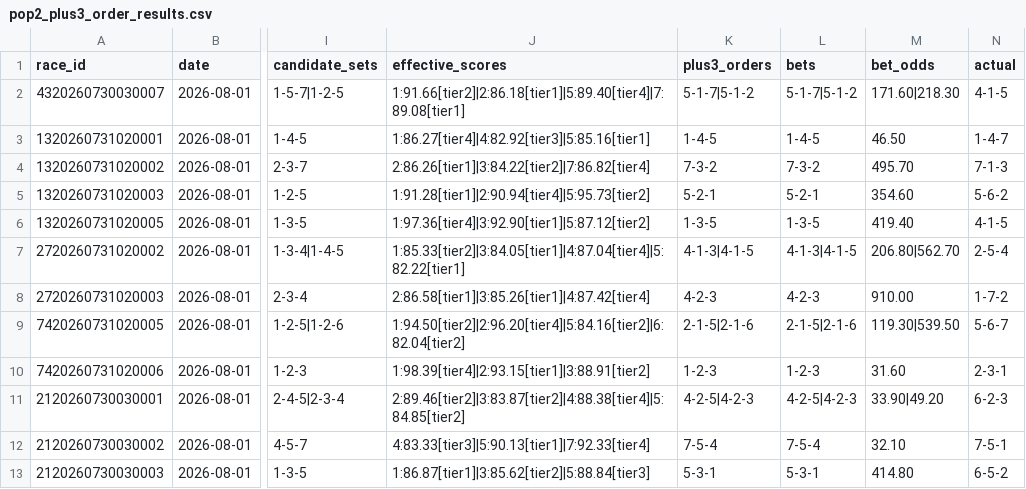
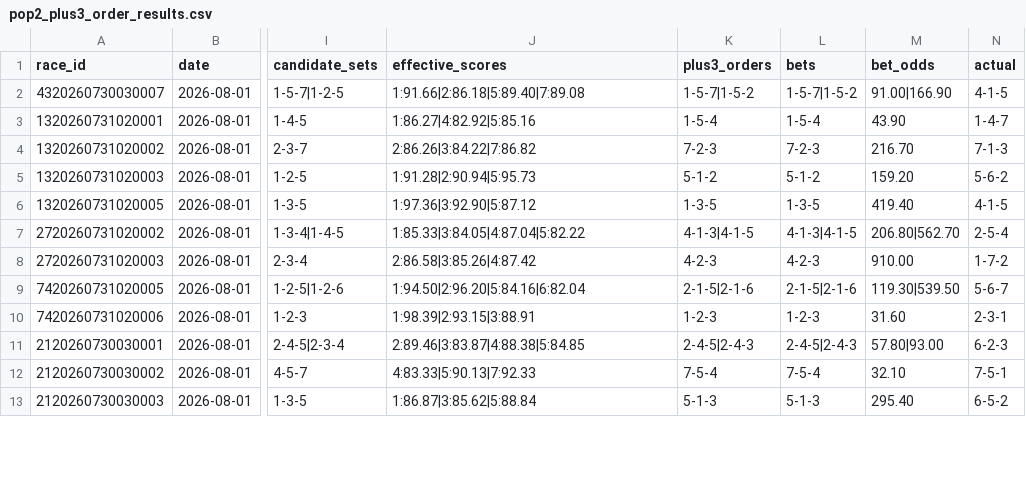
Before and after one commit to furoito/keirin-data, a CSV file: keirin_data/strategy_context/pop2_plus3_order_results.csv, drawn as a sheet; only a part is shown, gaps mark what is left out; the diff covers the shown part only; the diff names each change by its address in the sheet, - before the commit and + after, or states it on an @@ line.

```diff
--- a/keirin_data/strategy_context/pop2_plus3_order_results.csv
+++ b/keirin_data/strategy_context/pop2_plus3_order_results.csv
-J2 (effective_scores): 1:91.66[tier2]|2:86.18[tier1]|5:89.40[tier4]|7:89.08[tier1]
+J2 (effective_scores): 1:91.66|2:86.18|5:89.40|7:89.08
-K2 (plus3_orders): 5-1-7|5-1-2
+K2 (plus3_orders): 1-5-7|1-5-2
-L2 (bets): 5-1-7|5-1-2
+L2 (bets): 1-5-7|1-5-2
-M2 (bet_odds): 171.60|218.30
+M2 (bet_odds): 91.00|166.90
-J3 (effective_scores): 1:86.27[tier4]|4:82.92[tier3]|5:85.16[tier1]
+J3 (effective_scores): 1:86.27|4:82.92|5:85.16
-K3 (plus3_orders): 1-4-5
+K3 (plus3_orders): 1-5-4
-L3 (bets): 1-4-5
+L3 (bets): 1-5-4
-M3 (bet_odds): 46.50
+M3 (bet_odds): 43.90
-J4 (effective_scores): 2:86.26[tier1]|3:84.22[tier2]|7:86.82[tier4]
+J4 (effective_scores): 2:86.26|3:84.22|7:86.82
-K4 (plus3_orders): 7-3-2
+K4 (plus3_orders): 7-2-3
-L4 (bets): 7-3-2
+L4 (bets): 7-2-3
-M4 (bet_odds): 495.70
+M4 (bet_odds): 216.70
-J5 (effective_scores): 1:91.28[tier1]|2:90.94[tier4]|5:95.73[tier2]
+J5 (effective_scores): 1:91.28|2:90.94|5:95.73
-K5 (plus3_orders): 5-2-1
+K5 (plus3_orders): 5-1-2
-L5 (bets): 5-2-1
+L5 (bets): 5-1-2
-M5 (bet_odds): 354.60
+M5 (bet_odds): 159.20
-J6 (effective_scores): 1:97.36[tier4]|3:92.90[tier1]|5:87.12[tier2]
+J6 (effective_scores): 1:97.36|3:92.90|5:87.12
-J7 (effective_scores): 1:85.33[tier2]|3:84.05[tier1]|4:87.04[tier4]|5:82.22[tier1]
+J7 (effective_scores): 1:85.33|3:84.05|4:87.04|5:82.22
-J8 (effective_scores): 2:86.58[tier1]|3:85.26[tier1]|4:87.42[tier4]
+J8 (effective_scores): 2:86.58|3:85.26|4:87.42
-J9 (effective_scores): 1:94.50[tier2]|2:96.20[tier4]|5:84.16[tier2]|6:82.04[tier2]
+J9 (effective_scores): 1:94.50|2:96.20|5:84.16|6:82.04
-J10 (effective_scores): 1:98.39[tier4]|2:93.15[tier1]|3:88.91[tier2]
+J10 (effective_scores): 1:98.39|2:93.15|3:88.91
-J11 (effective_scores): 2:89.46[tier2]|3:83.87[tier2]|4:88.38[tier4]|5:84.85[tier2]
+J11 (effective_scores): 2:89.46|3:83.87|4:88.38|5:84.85
-K11 (plus3_orders): 4-2-5|4-2-3
+K11 (plus3_orders): 2-4-5|2-4-3
-L11 (bets): 4-2-5|4-2-3
+L11 (bets): 2-4-5|2-4-3
-M11 (bet_odds): 33.90|49.20
+M11 (bet_odds): 57.80|93.00
-J12 (effective_scores): 4:83.33[tier3]|5:90.13[tier1]|7:92.33[tier4]
+J12 (effective_scores): 4:83.33|5:90.13|7:92.33
-J13 (effective_scores): 1:86.87[tier1]|3:85.62[tier2]|5:88.84[tier3]
+J13 (effective_scores): 1:86.87|3:85.62|5:88.84
-K13 (plus3_orders): 5-3-1
+K13 (plus3_orders): 5-1-3
-L13 (bets): 5-3-1
+L13 (bets): 5-1-3
-M13 (bet_odds): 414.80
+M13 (bet_odds): 295.40
```
Also changed, not shown: 95 edited cells elsewhere in this file, 1 other file.
